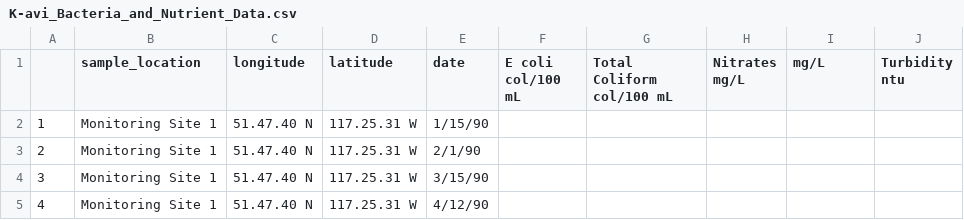
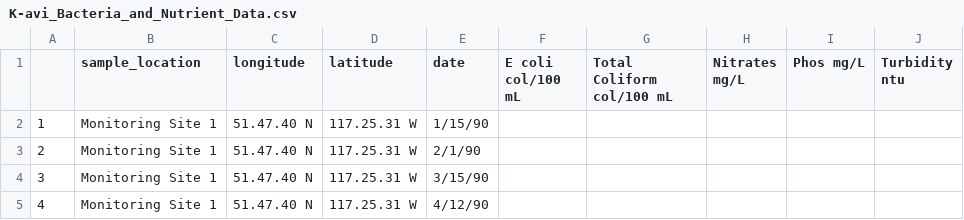
Before and after one commit to IndigenousEnvDataSci/IndigenousEnvDataSci.github.io, a CSV file: KAVI/data/K-avi_Bacteria_and_Nutrient_Data.csv, drawn as a sheet; only a part is shown.

Commit message:
Update K-avi_Bacteria_and_Nutrient_Data.csv

```diff
--- a/KAVI/data/K-avi_Bacteria_and_Nutrient_Data.csv
+++ b/KAVI/data/K-avi_Bacteria_and_Nutrient_Data.csv
@@ -1,2 +1,2 @@
-,sample_location,longitude,latitude,date,E coli col/100 mL,Total Coliform col/100 mL,Nitrates mg/L,mg/L,Turbidity ntu
+,sample_location,longitude,latitude,date,E coli col/100 mL,Total Coliform col/100 mL,Nitrates mg/L,Phos mg/L,Turbidity ntu
 1,Monitoring Site 1,51.47.40 N,117.25.31 W,1/15/90,,,,,
```
